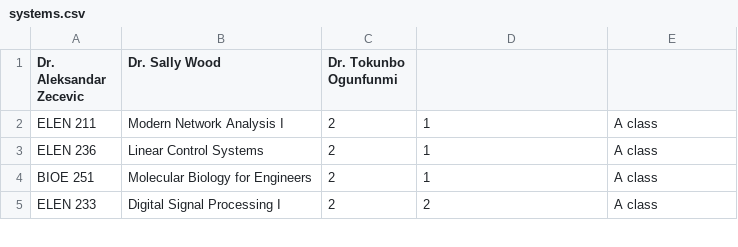
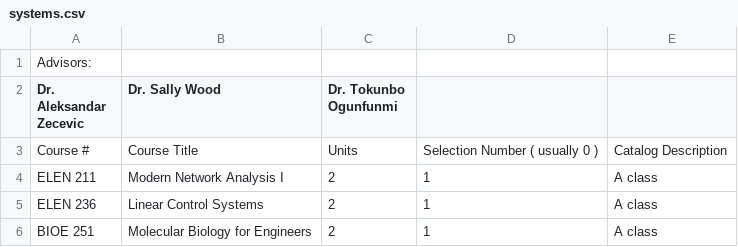
Before and after one commit to xlegs/graduate_forms, a CSV file: systems.csv, drawn as a sheet; only a part is shown; the shorter side is filled out with more unchanged rows; the diff names each change by its address in the sheet, - before the commit and + after, or states it on an @@ line.

Commit message:
Update systems.csv
Added Headers

```diff
--- a/systems.csv
+++ b/systems.csv
+row 1: Advisors:
+row 3: Course # | Course Title | Units | Selection Number ( usually 0 ) | Catalog Description
```
